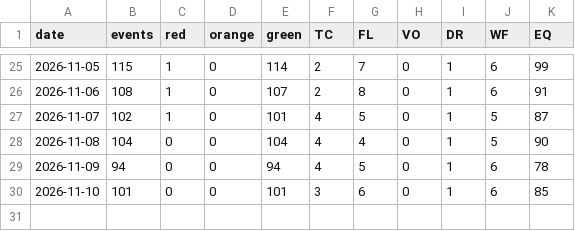
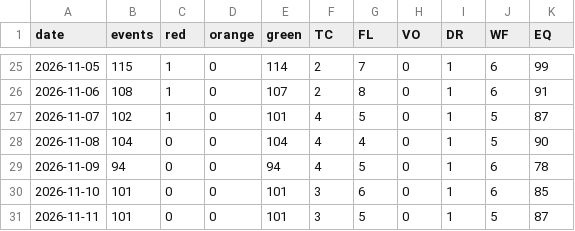
Before and after one commit to GOPIVARDHAN1965/world-disaster-watch, a CSV file: data/history.csv, drawn as a sheet; only a part is shown, gaps mark what is left out; the diff names each change by its address in the sheet, - before the commit and + after, or states it on an @@ line.

```diff
--- a/data/history.csv
+++ b/data/history.csv
+row 31: 2026-11-11 | 101 | 0 | 0 | 101 | 3 | 5 | 0 | 1 | 5 | 87
```
